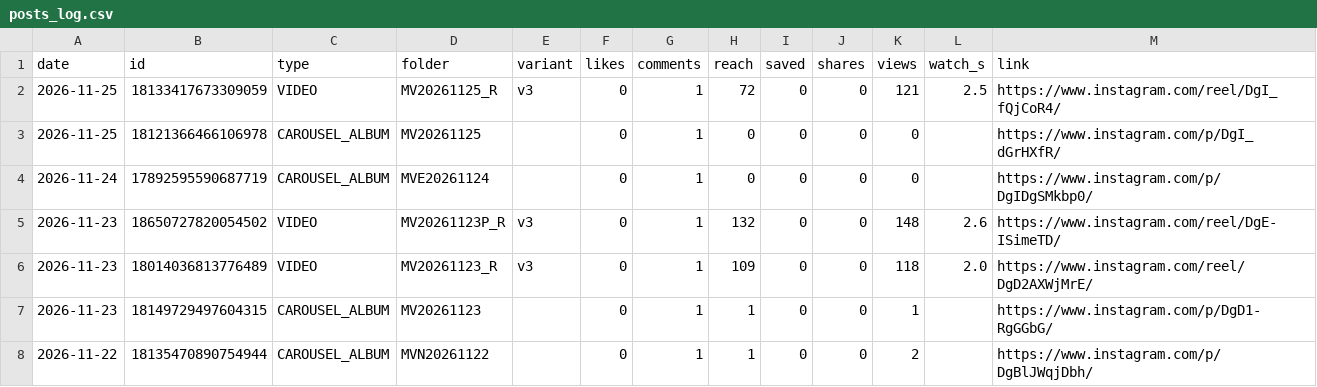
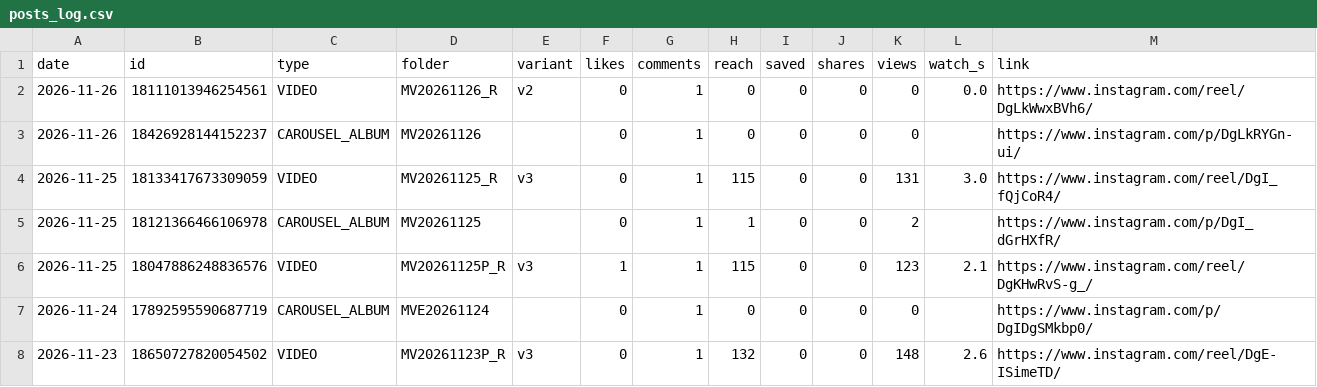
Before and after one commit to medical3820/market-vitals-instagram, a CSV file: metrics/posts_log.csv, drawn as a sheet; only a part is shown; the shorter side is filled out with more unchanged rows.

```diff
--- a/metrics/posts_log.csv
+++ b/metrics/posts_log.csv
@@ -1,4 +1,7 @@
 date,id,type,folder,variant,likes,comments,reach,saved,shares,views,watch_s,link
-2026-11-25,18133417673309059,VIDEO,MV20261125_R,v3,0,1,72,0,0,121,2.5,https://www.instagram.com/reel/DgI_fQjCoR4/
-2026-11-25,18121366466106978,CAROUSEL_ALBUM,MV20261125,,0,1,0,0,0,0,,https://www.instagram.com/p/DgI_dGrHXfR/
+2026-11-26,18111013946254561,VIDEO,MV20261126_R,v2,0,1,0,0,0,0,0.0,https://www.instagram.com/reel/DgLkWwxBVh6/
+2026-11-26,18426928144152237,CAROUSEL_ALBUM,MV20261126,,0,1,0,0,0,0,,https://www.instagram.com/p/DgLkRYGn-ui/
+2026-11-25,18133417673309059,VIDEO,MV20261125_R,v3,0,1,115,0,0,131,3.0,https://www.instagram.com/reel/DgI_fQjCoR4/
+2026-11-25,18121366466106978,CAROUSEL_ALBUM,MV20261125,,0,1,1,0,0,2,,https://www.instagram.com/p/DgI_dGrHXfR/
+2026-11-25,18047886248836576,VIDEO,MV20261125P_R,v3,1,1,115,0,0,123,2.1,https://www.instagram.com/reel/DgKHwRvS-g_/
 2026-11-24,17892595590687719,CAROUSEL_ALBUM,MVE20261124,,0,1,0,0,0,0,,https://www.instagram.com/p/DgIDgSMkbp0/
```
Also changed, not shown: metrics/history.csv, metrics/posts.csv.
